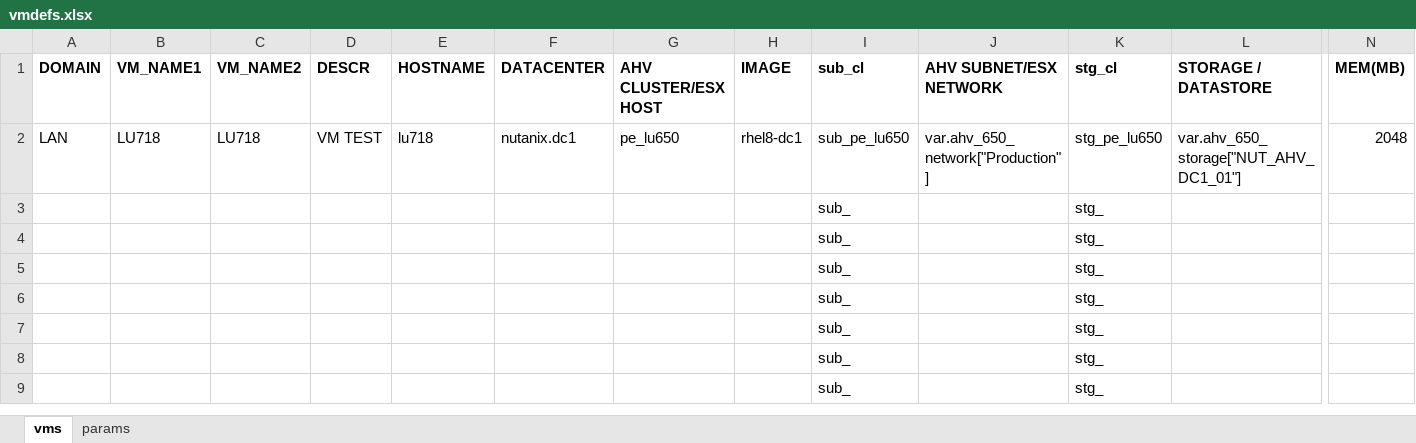
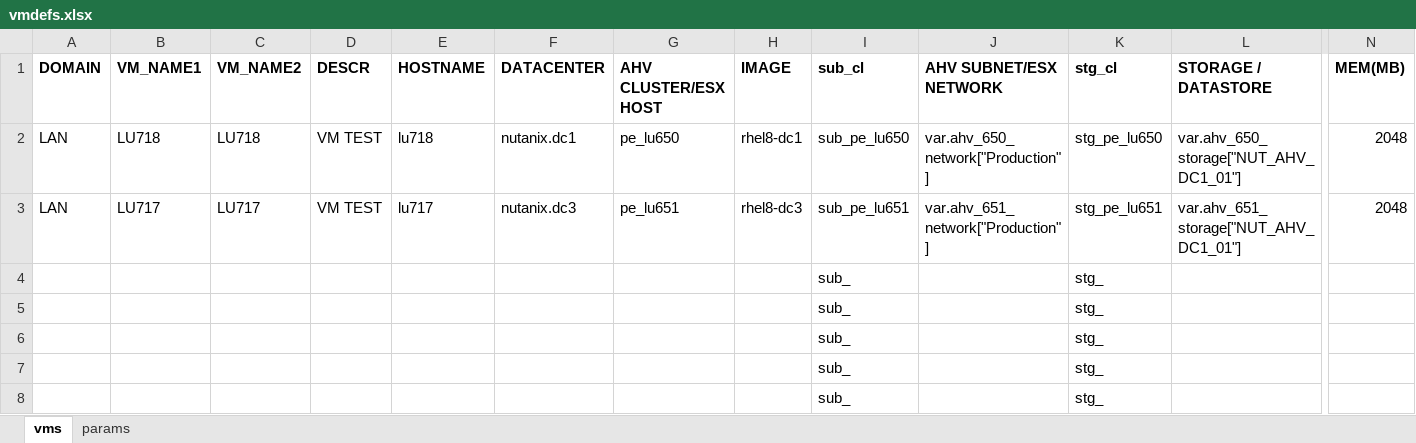
Before and after one commit to steve3535/terraform, an Excel workbook: vmdefs.xlsx, sheet vms, drawn as a sheet; only a part is shown, gaps mark what is left out; the shorter side is filled out with more unchanged rows; values as stored, in another font and other column widths than the file's, no borders; removed rows and columns are numbered as before the commit, all else as after; rows hold the shown columns only; the diff names each change by its address in the sheet, - before the commit and + after, or states it on an @@ line.

```diff
--- a/vmdefs.xlsx (sheet vms)
+++ b/vmdefs.xlsx (sheet vms)
-row 3:  |  |  |  |  |  |  |  | sub_ |  | stg_
+row 3: LAN | LU717 | LU717 | VM TEST | lu717 | nutanix.dc3 | pe_lu651 | rhel8-dc3 | sub_pe_lu651 | var.ahv_651_network["Production"] | stg_pe_lu651 | var.ahv_651_storage["NUT_AHV_DC1_01"] | 2048
```
Also changed, not shown: 1 other file.
